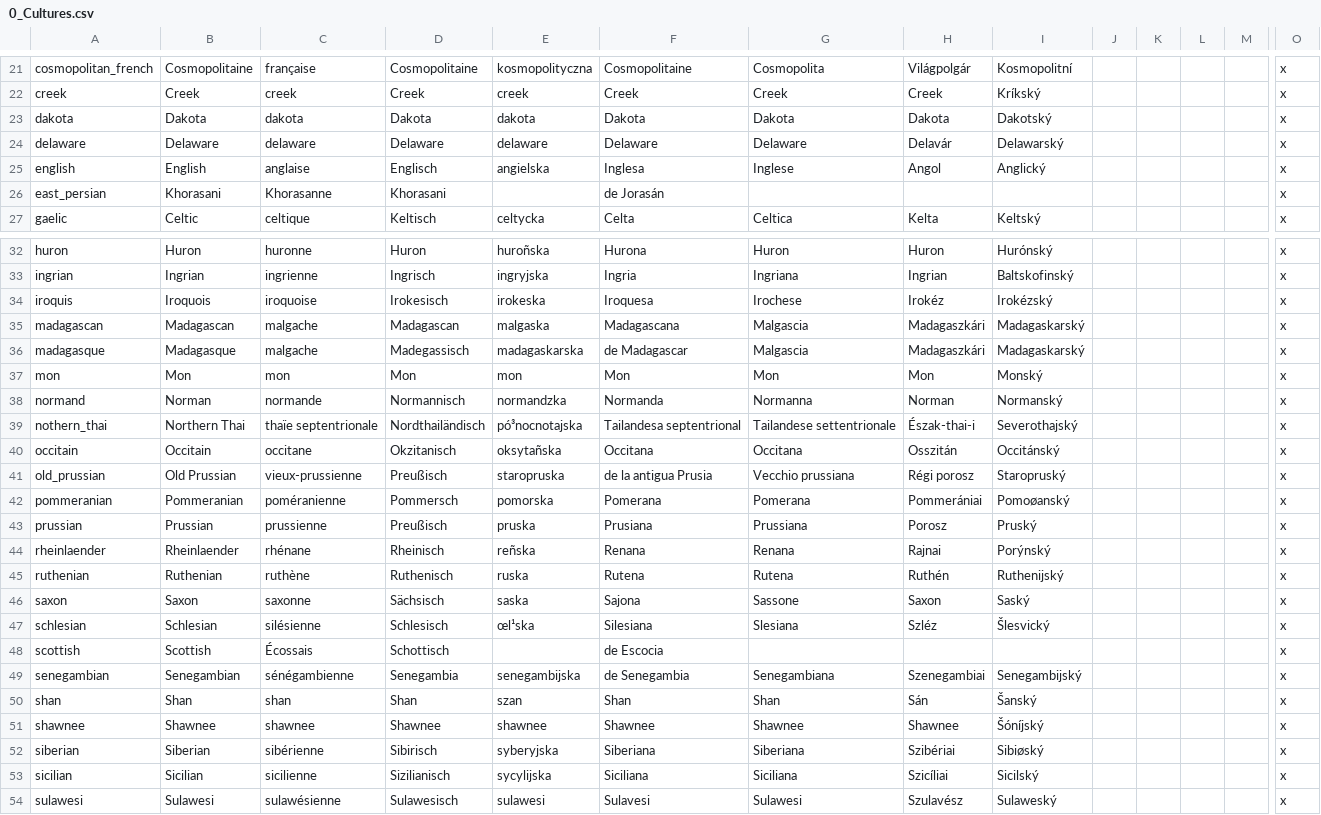
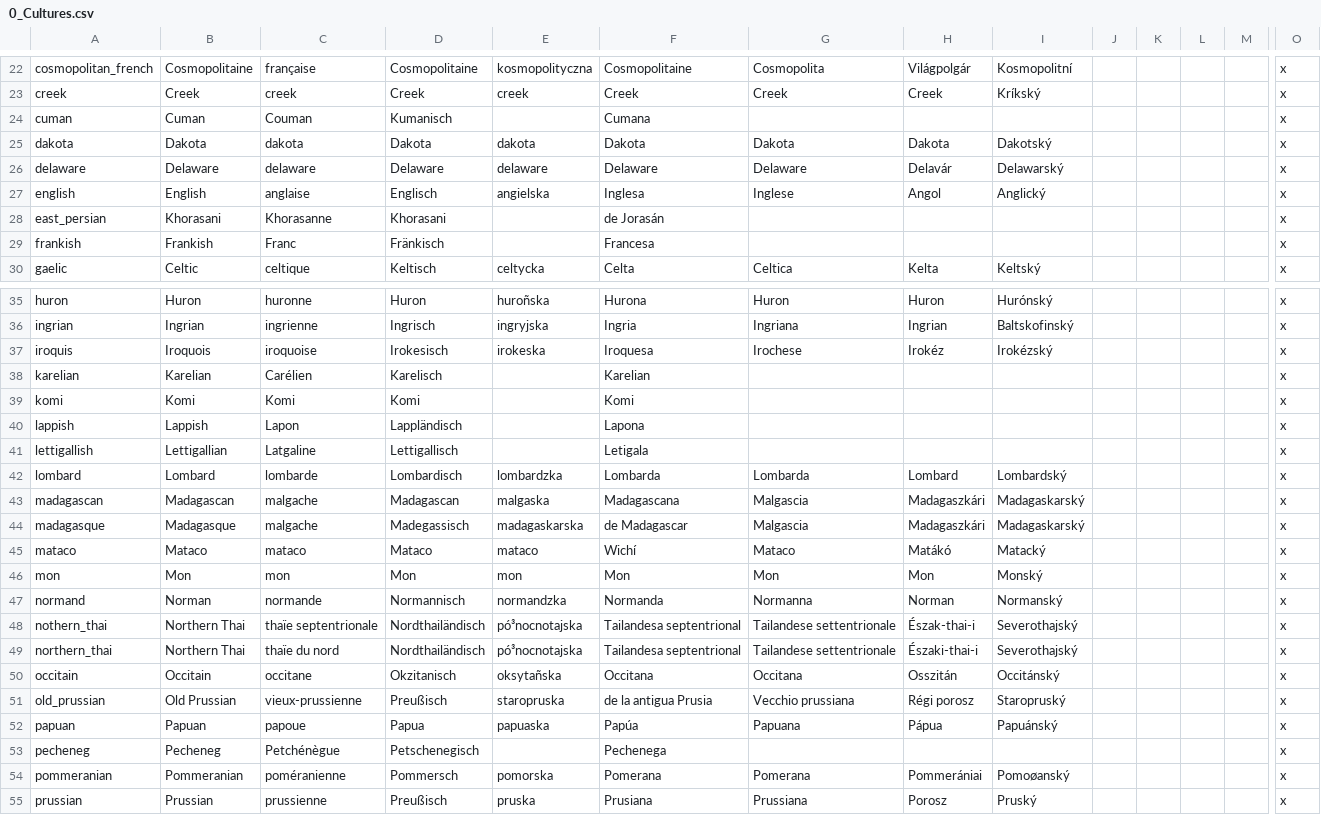
Before and after one commit to marc-lopez/paradoxGameConverters, a CSV file: Converter Mod/EU3toVIC2 Converter Mod/Mod Files/localisation/0_Cultures.csv, drawn as a sheet; only a part is shown, gaps mark what is left out; the shorter side is filled out with more unchanged rows; rows hold the shown columns only; the diff covers the shown part only; the diff names each change by its address in the sheet, - before the commit and + after, or states it on an @@ line.

Commit message:
Minor updates to converter mod localizations

```diff
--- a/Converter Mod/EU3toVIC2 Converter Mod/Mod Files/localisation/0_Cultures.csv
+++ b/Converter Mod/EU3toVIC2 Converter Mod/Mod Files/localisation/0_Cultures.csv
+row 24: cuman | Cuman | Couman | Kumanisch |  | Cumana |  |  |  |  |  |  |  | x
+row 29: frankish | Frankish | Franc | Fränkisch |  | Francesa |  |  |  |  |  |  |  | x
+row 38: karelian | Karelian | Carélien | Karelisch |  | Karelian |  |  |  |  |  |  |  | x
+row 39: komi | Komi | Komi | Komi |  | Komi |  |  |  |  |  |  |  | x
+row 40: lappish | Lappish | Lapon | Lappländisch |  | Lapona |  |  |  |  |  |  |  | x
+row 41: lettigallish | Lettigallian | Latgaline | Lettigallisch |  | Letigala |  |  |  |  |  |  |  | x
+row 42: lombard | Lombard | lombarde | Lombardisch | lombardzka | Lombarda | Lombarda | Lombard | Lombardský |  |  |  |  | x
+row 45: mataco | Mataco | mataco | Mataco | mataco | Wichí | Mataco | Matákó | Matacký |  |  |  |  | x
@@ row 57 moved to row 49: northern_thai @@
+row 52: papuan | Papuan | papoue | Papua | papuaska | Papúa | Papuana | Pápua | Papuánský |  |  |  |  | x
+row 53: pecheneg | Pecheneg | Petchénègue | Petschenegisch |  | Pechenega |  |  |  |  |  |  |  | x
```
Also changed, not shown: 2 added rows and 1 moved row elsewhere in this file, Converter Mod/EU3toVIC2 Converter Mod/Mod Files/localisation/0_Names.csv.
